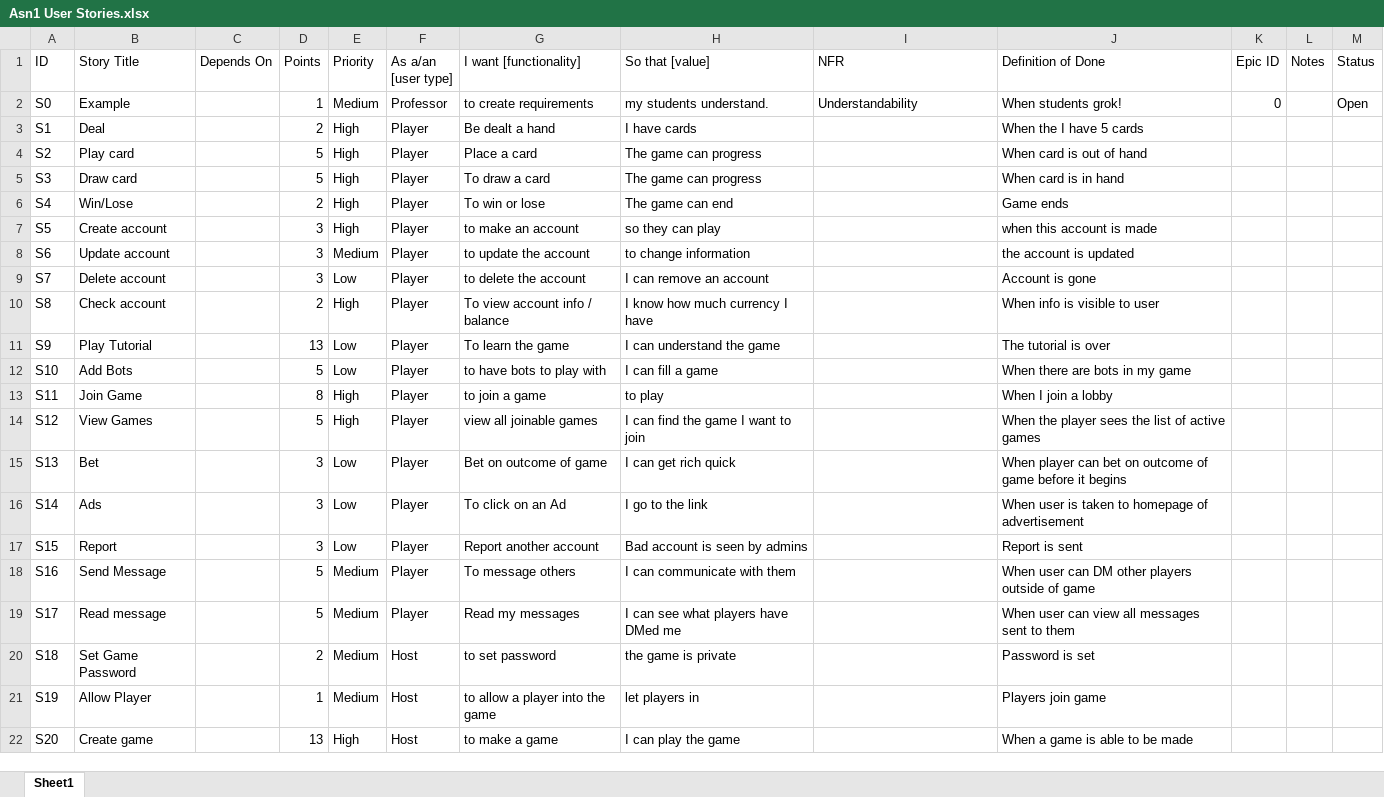
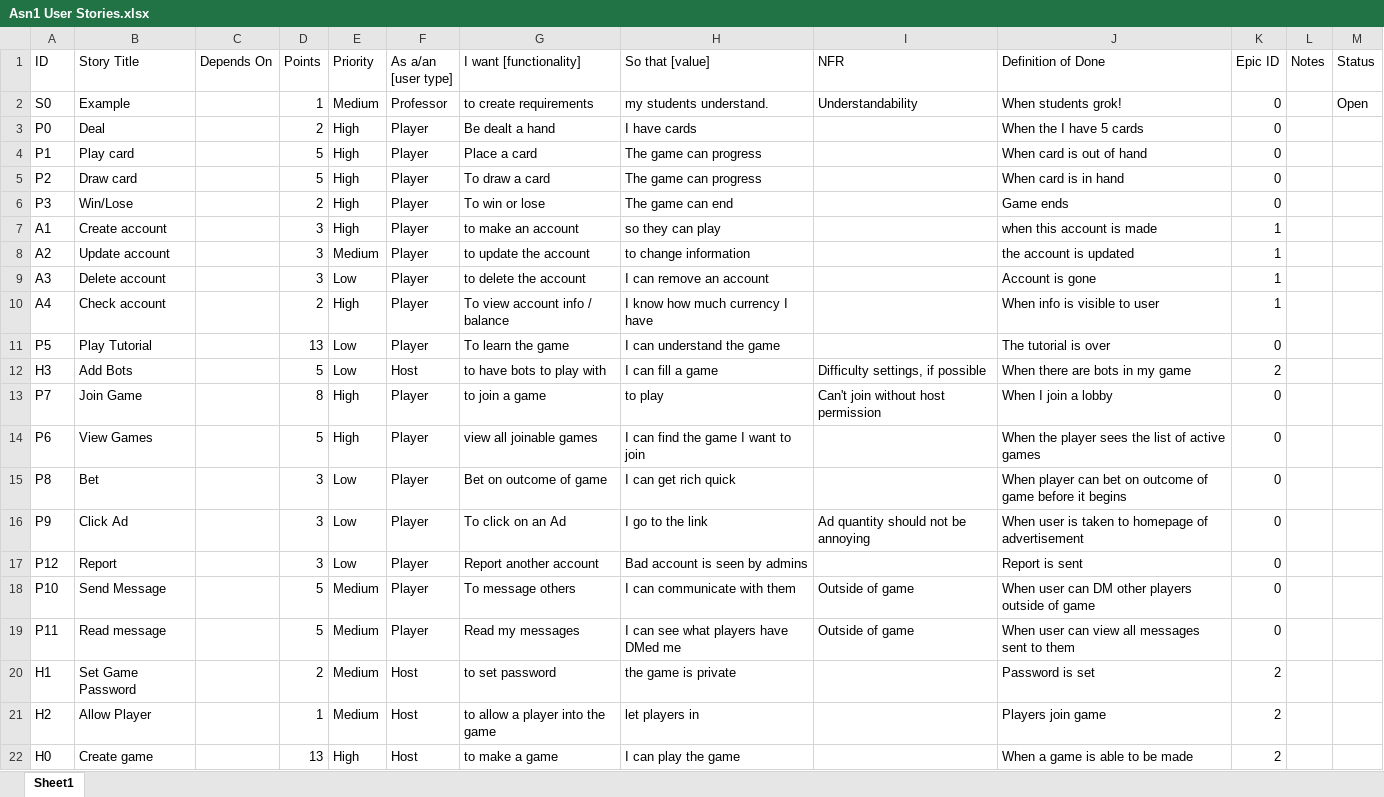
Before and after one commit to sccaeleo/crazy8s_482, an Excel workbook: Asn1 User Stories.xlsx, sheet Sheet1, drawn as a sheet; only a part is shown; values as stored, in another font and other column widths than the file's, no borders; charts and pictures not drawn; the diff covers the shown part only; the diff names each change by its address in the sheet, - before the commit and + after, or states it on an @@ line.

Commit message:
Updated User Stories with Epic ID and NFR

```diff
--- a/Asn1 User Stories.xlsx (sheet Sheet1)
+++ b/Asn1 User Stories.xlsx (sheet Sheet1)
-A3 (ID): S1
+A3 (ID): P0
-K3:K6 (Epic ID): (empty)
+K3:K6 (Epic ID): 0
-A4 (ID): S2
+A4 (ID): P1
-A5 (ID): S3
+A5 (ID): P2
-A6 (ID): S4
+A6 (ID): P3
-A7 (ID): S5
+A7 (ID): A1
-K7:K10 (Epic ID): (empty)
+K7:K10 (Epic ID): 1
-A8 (ID): S6
+A8 (ID): A2
-A9 (ID): S7
+A9 (ID): A3
-A10 (ID): S8
+A10 (ID): A4
-A11 (ID): S9
+A11 (ID): P5
-K11 (Epic ID): (empty)
+K11 (Epic ID): 0
-A12 (ID): S10
+A12 (ID): H3
-F12 (As a/an [user type]): Player
+F12 (As a/an [user type]): Host
-I12 (NFR): (empty)
+I12 (NFR): Difficulty settings, if possible
-K12 (Epic ID): (empty)
+K12 (Epic ID): 2
-A13 (ID): S11
+A13 (ID): P7
-I13 (NFR): (empty)
+I13 (NFR): Can't join without host permission
-K13:K19 (Epic ID): (empty)
+K13:K19 (Epic ID): 0
-A14 (ID): S12
+A14 (ID): P6
-A15 (ID): S13
+A15 (ID): P8
-A16 (ID): S14
+A16 (ID): P9
-B16 (Story Title): Ads
+B16 (Story Title): Click Ad
-I16 (NFR): (empty)
+I16 (NFR): Ad quantity should not be annoying
-A17 (ID): S15
+A17 (ID): P12
-A18 (ID): S16
+A18 (ID): P10
-I18:I19 (NFR): (empty)
+I18:I19 (NFR): Outside of game
-A19 (ID): S17
+A19 (ID): P11
-A20 (ID): S18
+A20 (ID): H1
-K20:K22 (Epic ID): (empty)
+K20:K22 (Epic ID): 2
-A21 (ID): S19
+A21 (ID): H2
-A22 (ID): S20
+A22 (ID): H0
```
Also changed, not shown: 11 edited cells elsewhere in this sheet, charts or pictures.
